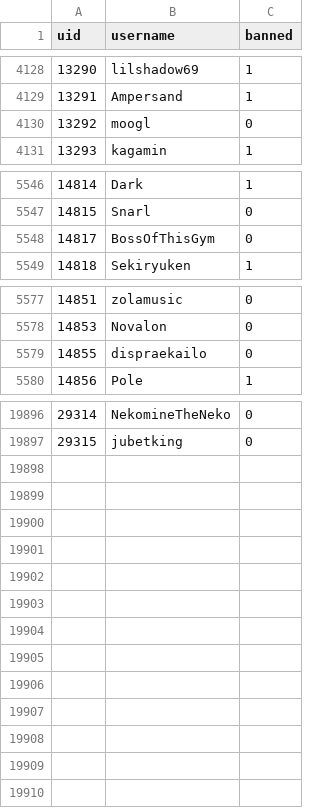
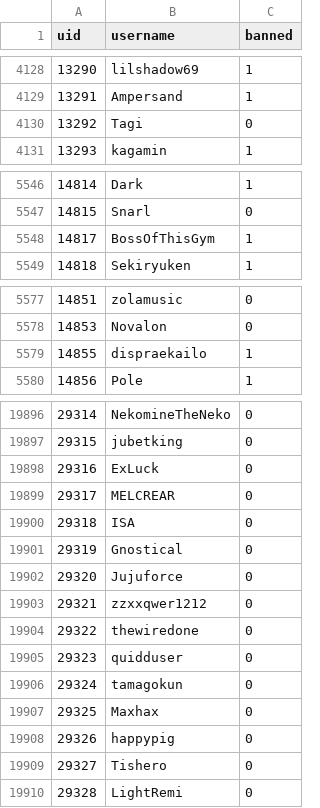
Before and after one commit to h-lunah/file-storage, a CSV file: users.csv, drawn as a sheet; only a part is shown, gaps mark what is left out; the diff covers the shown part only.

Commit message:
Update Sows index with GitHub Actions

```diff
--- a/users.csv
+++ b/users.csv
@@ -4129,3 +4129,3 @@ uid,username,banned
 13291,Ampersand,1
-13292,moogl,0
+13292,Tagi,0
 13293,kagamin,1
@@ -5547,3 +5547,3 @@ uid,username,banned
 14815,Snarl,0
-14817,BossOfThisGym,0
+14817,BossOfThisGym,1
 14818,Sekiryuken,1
@@ -5578,3 +5578,3 @@ uid,username,banned
 14853,Novalon,0
-14855,dispraekailo,0
+14855,dispraekailo,1
 14856,Pole,1
@@ -19897 +19897,14 @@ uid,username,banned
 29315,jubetking,0
+29316,ExLuck,0
+29317,MELCREAR,0
+29318,ISA,0
+29319,Gnostical,0
+29320,Jujuforce,0
+29321,zzxxqwer1212,0
+29322,thewiredone,0
+29323,quidduser,0
+29324,tamagokun,0
+29325,Maxhax,0
+29326,happypig,0
+29327,Tishero,0
+29328,LightRemi,0
```
Also changed, not shown: 17 edited cells elsewhere in this file.
